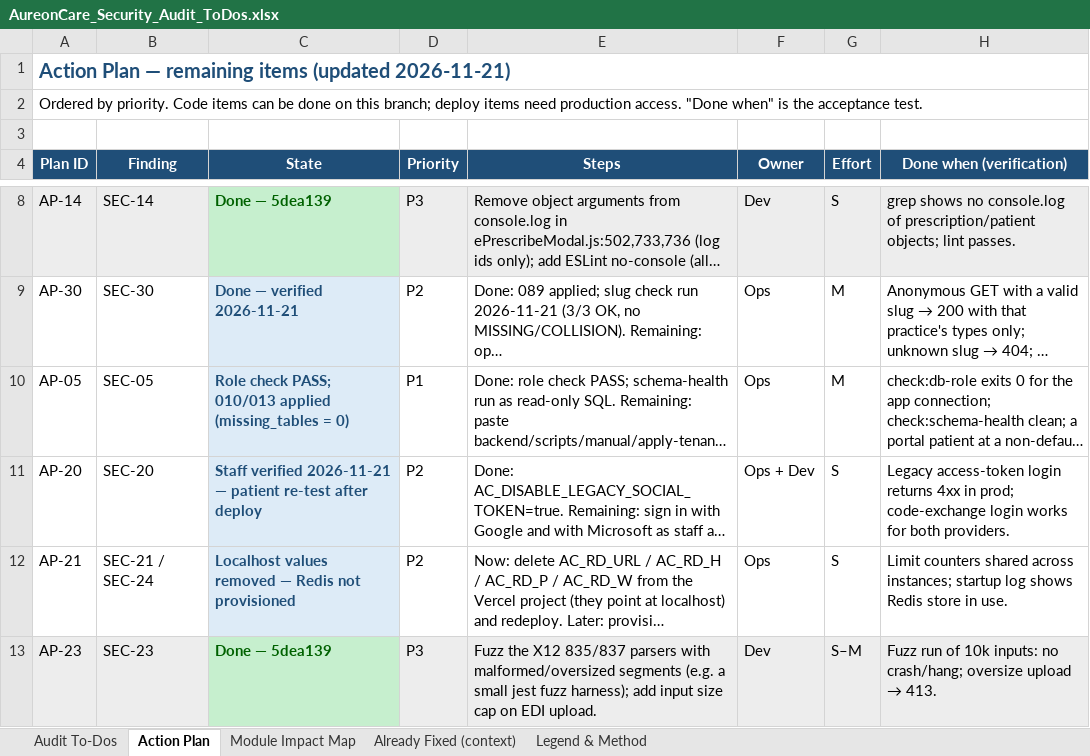
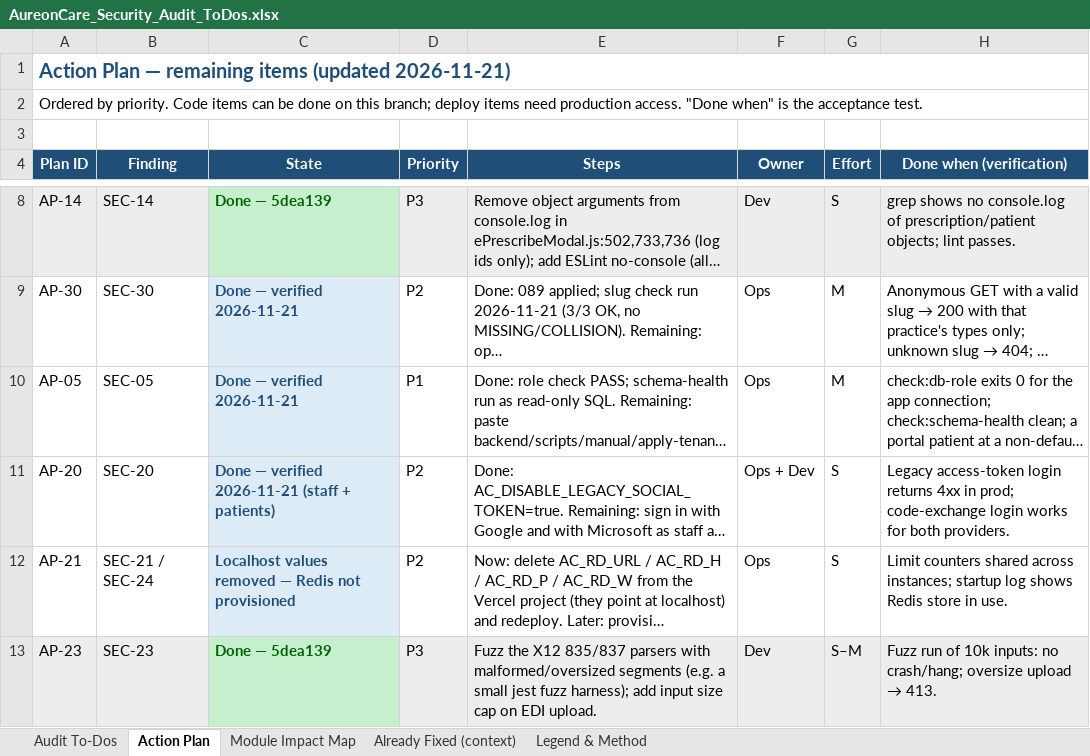
Before and after one commit to rajbizchannels/AureonCare, an Excel workbook: AureonCare_Security_Audit_ToDos.xlsx, sheet Action Plan, drawn as a sheet; only a part is shown, gaps mark what is left out; long unchanged cells end in …; values as stored, in another font and other column widths than the file's, no borders; the diff names each change by its address in the sheet, - before the commit and + after, or states it on an @@ line.

```diff
--- a/AureonCare_Security_Audit_ToDos.xlsx (sheet Action Plan)
+++ b/AureonCare_Security_Audit_ToDos.xlsx (sheet Action Plan)
-C10 (State): Role check PASS; 010/013 applied (missing_tables = 0)
+C10 (State): Done — verified 2026-11-21
-C11 (State): Staff verified 2026-11-21 — patient re-test after deploy
+C11 (State): Done — verified 2026-11-21 (staff + patients)
```
Also changed, not shown: sheet Audit To-Dos.
